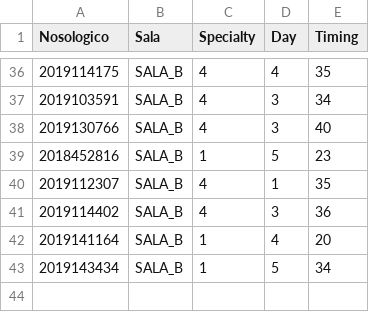
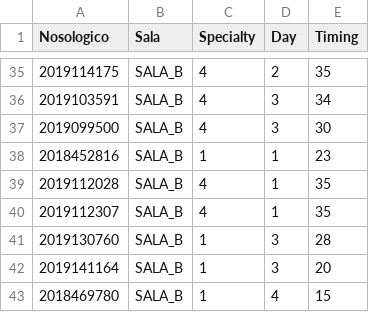
Before and after one commit to mosenco/WebApp, a CSV file: visualization/dati/bordigheraOPT.csv, drawn as a sheet; only a part is shown, gaps mark what is left out; the diff covers the shown part only.

```diff
--- a/visualization/dati/bordigheraOPT.csv
+++ b/visualization/dati/bordigheraOPT.csv
@@ -36,8 +35,9 @@ Nosologico,Sala,Specialty,Day,Timing
-2019114175,"SALA_B",4,4,35
+2019114175,"SALA_B",4,2,35
 2019103591,"SALA_B",4,3,34
-2019130766,"SALA_B",4,3,40
-2018452816,"SALA_B",1,5,23
+2019099500,"SALA_B",4,3,30
+2018452816,"SALA_B",1,1,23
+2019112028,"SALA_B",4,1,35
 2019112307,"SALA_B",4,1,35
-2019114402,"SALA_B",4,3,36
-2019141164,"SALA_B",1,4,20
-2019143434,"SALA_B",1,5,34
+2019130760,"SALA_B",1,3,28
+2019141164,"SALA_B",1,3,20
+2018469780,"SALA_B",1,4,15
```
Also changed, not shown: 1 added row, 2 removed rows and 18 edited cells elsewhere in this file, 6 other files.
